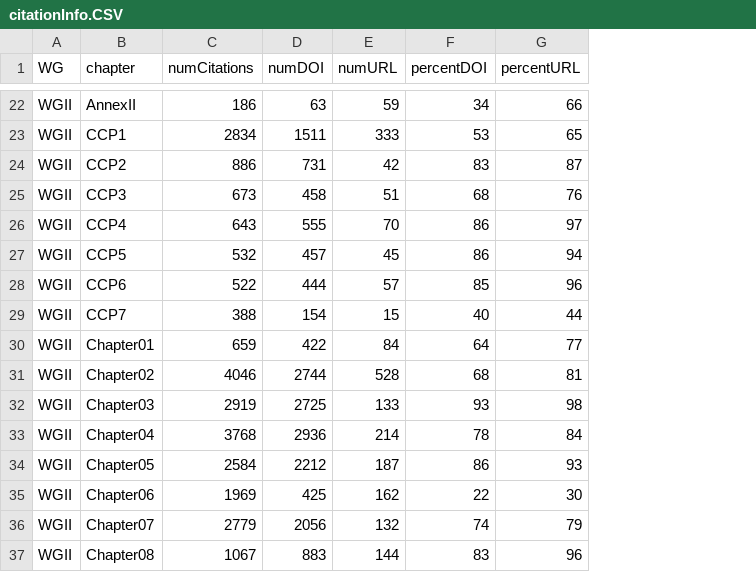
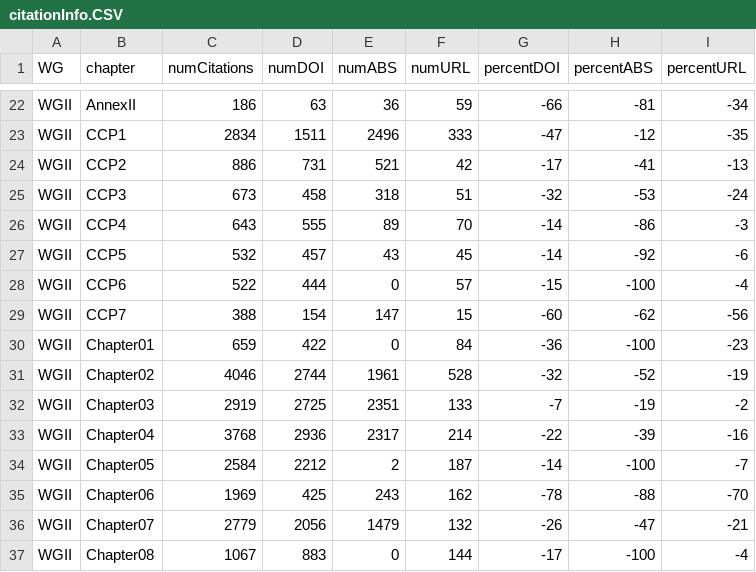
Before and after one commit to declan-taylor/IPCC_DOIs, a CSV file: data/citationInfo.CSV, drawn as a sheet; only a part is shown, gaps mark what is left out; addresses are those after the commit; the diff covers the shown part only; the diff names each change by its address in the sheet, - before the commit and + after, or states it on an @@ line.

```diff
--- a/data/citationInfo.CSV
+++ b/data/citationInfo.CSV
+column E (numABS), rows 22-37: 36 | 2496 | 521 | 318 | 89 | 43 | 0 | 147 | 0 | 1961 | 2351 | 2317 | 2 | 243 | 1479 | 0
+column H (percentABS), rows 22-37: -81 | -12 | -41 | -53 | -86 | -92 | -100 | -62 | -100 | -52 | -19 | -39 | -100 | -88 | -47 | -100
-G22 (percentDOI): 34
+G22 (percentDOI): -66
-I22 (percentURL): 66
+I22 (percentURL): -34
-G23 (percentDOI): 53
+G23 (percentDOI): -47
-I23 (percentURL): 65
+I23 (percentURL): -35
-G24 (percentDOI): 83
+G24 (percentDOI): -17
-I24 (percentURL): 87
+I24 (percentURL): -13
-G25 (percentDOI): 68
+G25 (percentDOI): -32
-I25 (percentURL): 76
+I25 (percentURL): -24
-G26:G27 (percentDOI): 86
+G26:G27 (percentDOI): -14
-I26 (percentURL): 97
+I26 (percentURL): -3
-I27 (percentURL): 94
+I27 (percentURL): -6
-G28 (percentDOI): 85
+G28 (percentDOI): -15
-I28 (percentURL): 96
+I28 (percentURL): -4
-G29 (percentDOI): 40
+G29 (percentDOI): -60
-I29 (percentURL): 44
+I29 (percentURL): -56
-G30 (percentDOI): 64
+G30 (percentDOI): -36
-I30 (percentURL): 77
+I30 (percentURL): -23
-G31 (percentDOI): 68
+G31 (percentDOI): -32
-I31 (percentURL): 81
+I31 (percentURL): -19
-G32 (percentDOI): 93
+G32 (percentDOI): -7
-I32 (percentURL): 98
+I32 (percentURL): -2
-G33 (percentDOI): 78
+G33 (percentDOI): -22
-I33 (percentURL): 84
+I33 (percentURL): -16
-G34 (percentDOI): 86
+G34 (percentDOI): -14
-I34 (percentURL): 93
+I34 (percentURL): -7
-G35 (percentDOI): 22
+G35 (percentDOI): -78
-I35 (percentURL): 30
+I35 (percentURL): -70
-G36 (percentDOI): 74
+G36 (percentDOI): -26
-I36 (percentURL): 79
+I36 (percentURL): -21
-G37 (percentDOI): 83
+G37 (percentDOI): -17
-I37 (percentURL): 96
+I37 (percentURL): -4
```
Also changed, not shown: 92 edited cells elsewhere in this file, 2 other files.
